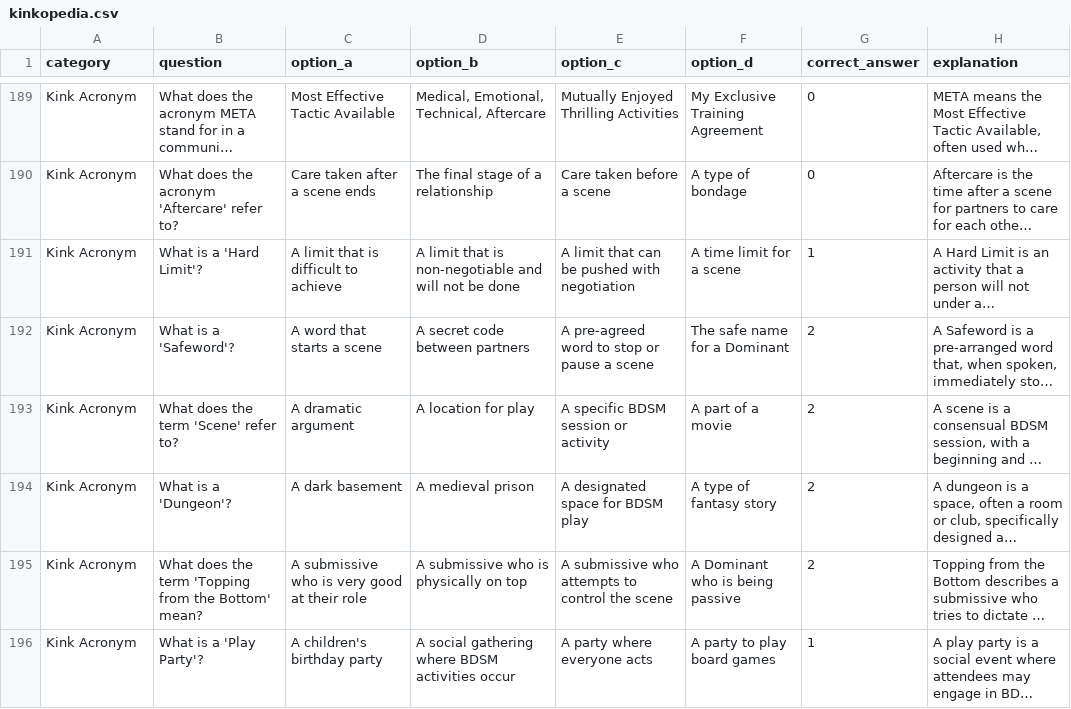
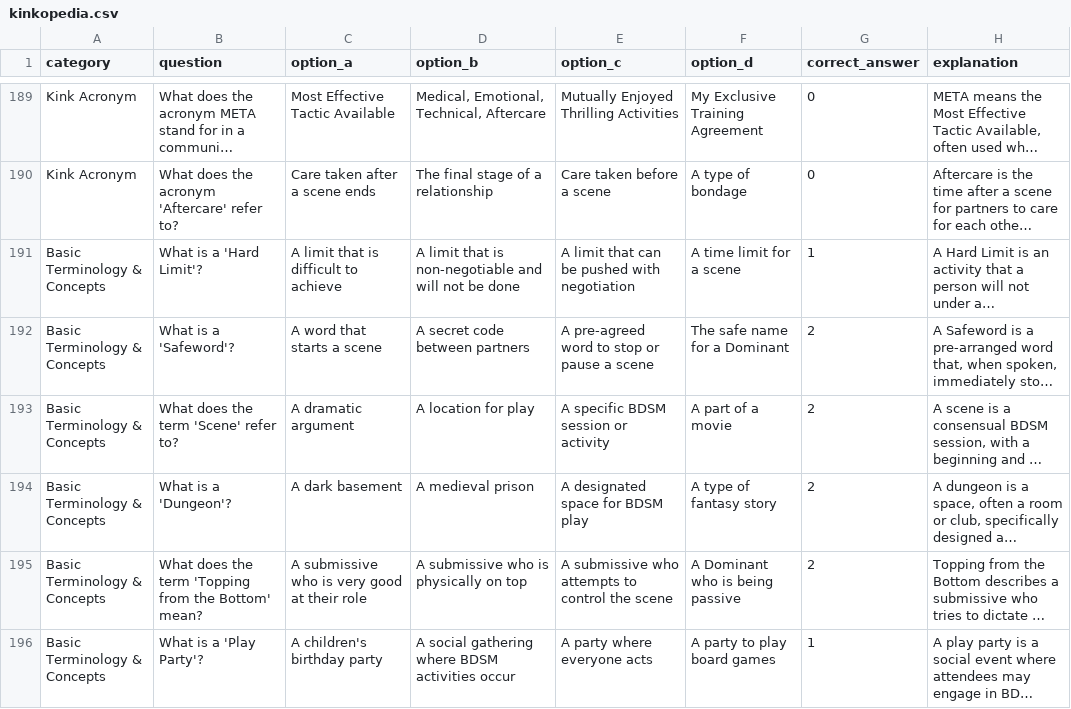
Before and after one commit to HerRulesHisService/HerRulesHisService.github.io, a CSV file: kinkopedia.csv, drawn as a sheet; only a part is shown, gaps mark what is left out; long unchanged cells end in …; the diff names each change by its address in the sheet, - before the commit and + after, or states it on an @@ line.

Commit message:
Update kinkopedia.csv

```diff
--- a/kinkopedia.csv
+++ b/kinkopedia.csv
-A191:A196 (category): Kink Acronym
+A191:A196 (category): Basic Terminology & Concepts
```
